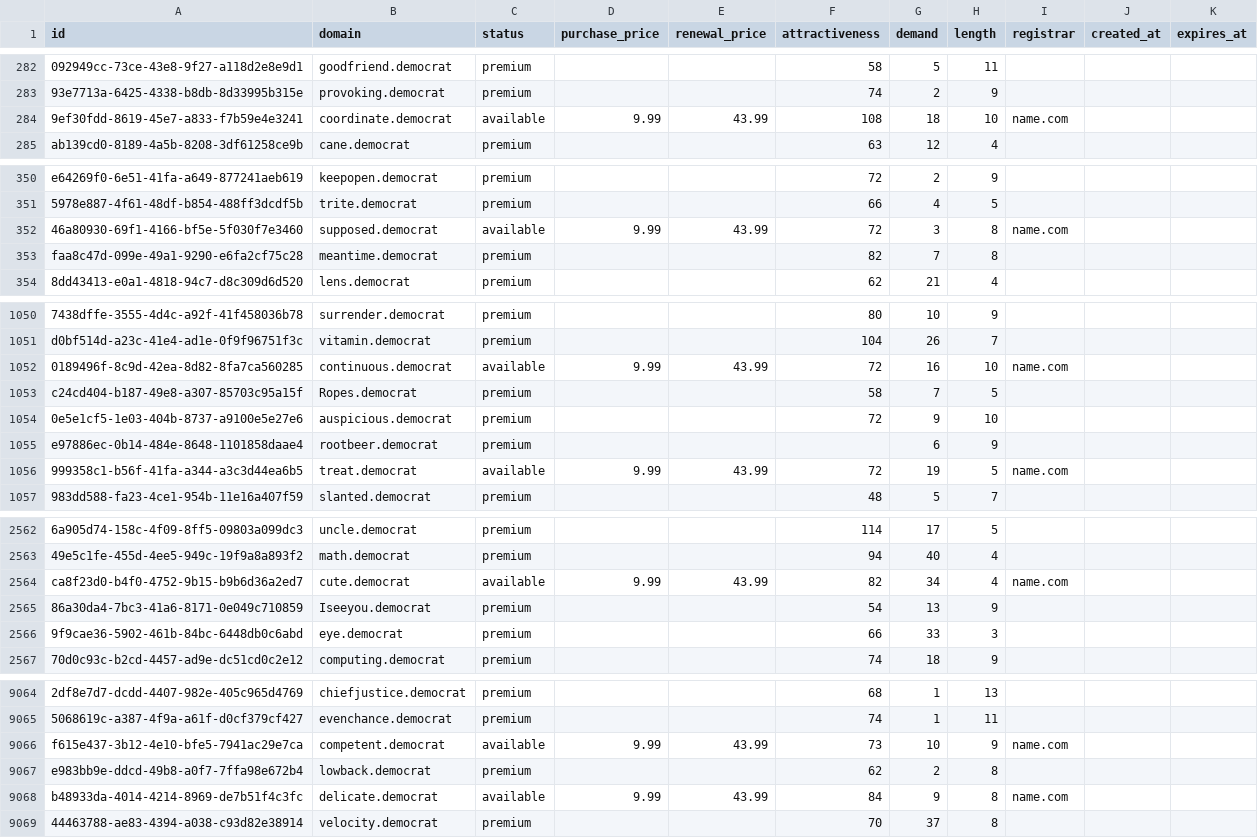
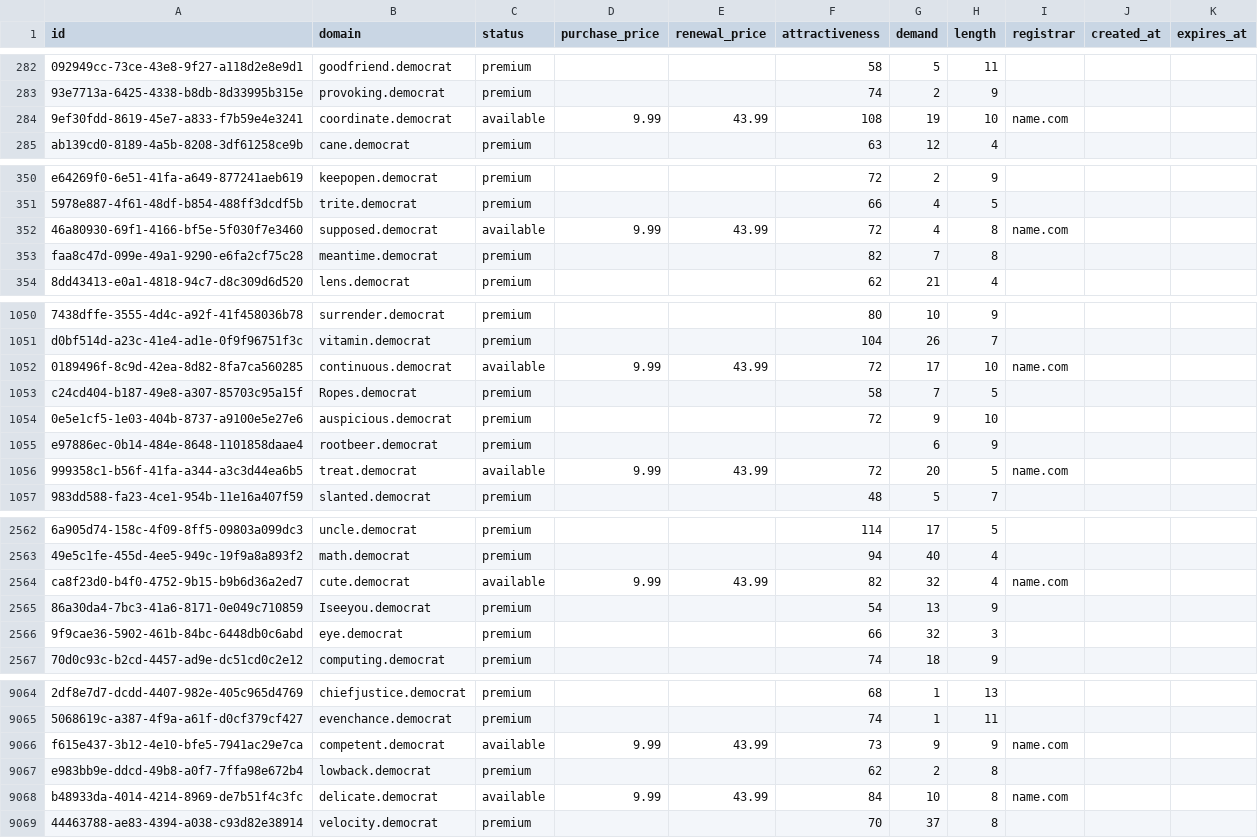
Before and after one commit to UniqueDomains/democrat-oneword-domains, a CSV file: democrat.csv, drawn as a sheet; only a part is shown, gaps mark what is left out; the diff covers the shown part only; the diff names each change by its address in the sheet, - before the commit and + after, or states it on an @@ line.

Commit message:
Domains update

```diff
--- a/democrat.csv
+++ b/democrat.csv
-G284 (demand): 18
+G284 (demand): 19
-G352 (demand): 3
+G352 (demand): 4
-G1052 (demand): 16
+G1052 (demand): 17
-G1056 (demand): 19
+G1056 (demand): 20
-G2564 (demand): 34
+G2564 (demand): 32
-G2566 (demand): 33
+G2566 (demand): 32
-G9066 (demand): 10
+G9066 (demand): 9
-G9068 (demand): 9
+G9068 (demand): 10
```
Also changed, not shown: 93 edited cells elsewhere in this file, 2 other files.
